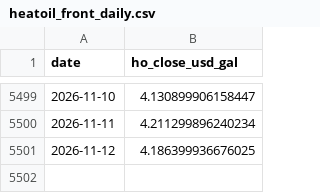
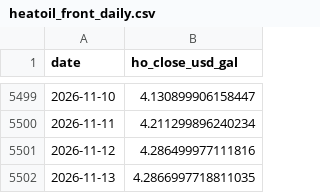
Before and after one commit to ariajafari321-tech/oilx, a CSV file: data/raw/heatoil_front_daily.csv, drawn as a sheet; only a part is shown, gaps mark what is left out.

Commit message:
data: refresh 2026-11-13

```diff
--- a/data/raw/heatoil_front_daily.csv
+++ b/data/raw/heatoil_front_daily.csv
@@ -5500,2 +5500,3 @@ date,ho_close_usd_gal
 2026-11-11,4.211299896240234
-2026-11-12,4.186399936676025
+2026-11-12,4.286499977111816
+2026-11-13,4.2866997718811035
```
Also changed, not shown: data/raw/cl_front_daily.csv, data/raw/irx_daily.csv, 10 other files.
